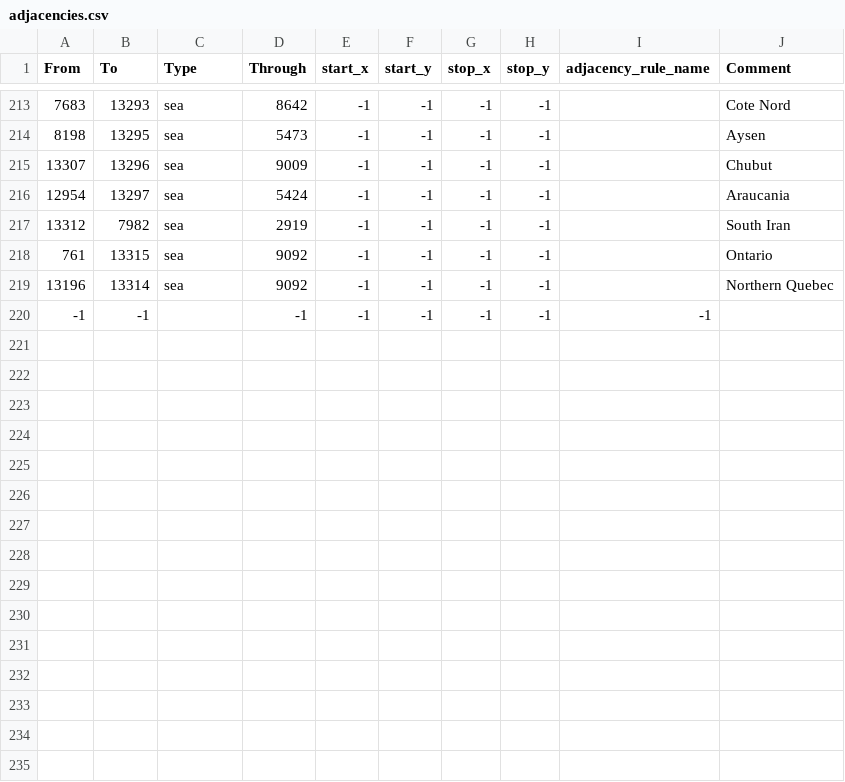
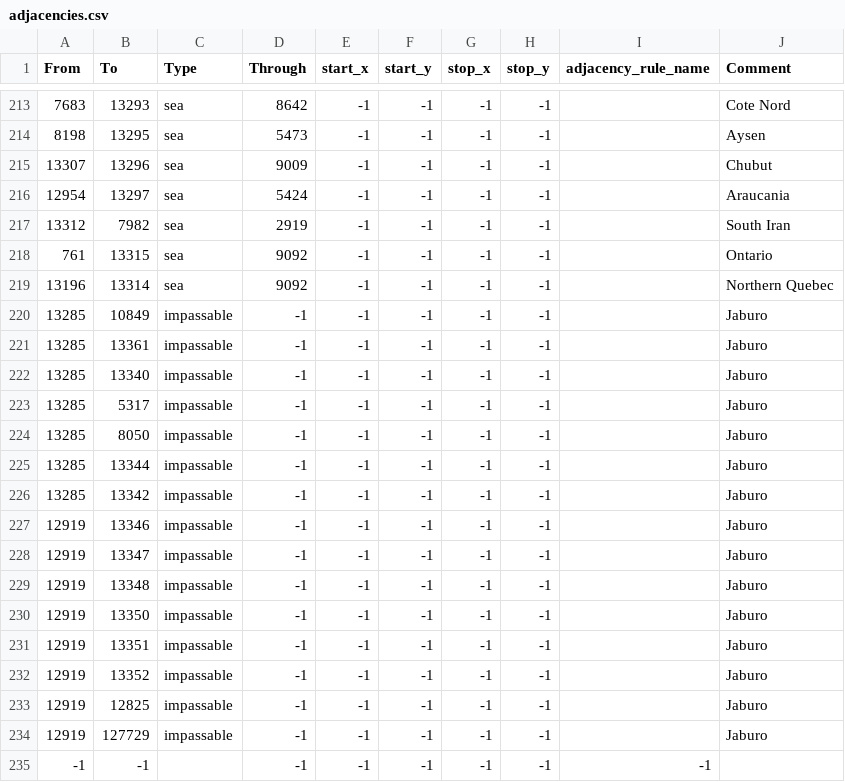
Before and after one commit to Kot0ri/The-Revil-Initiative, a CSV file: map/adjacencies.csv, drawn as a sheet; only a part is shown, gaps mark what is left out; the diff names each change by its address in the sheet, - before the commit and + after, or states it on an @@ line.

Commit message:
Update adjacencies.csv

```diff
--- a/map/adjacencies.csv
+++ b/map/adjacencies.csv
+row 220: 13285 | 10849 | impassable | -1 | -1 | -1 | -1 | -1 |  | Jaburo
+row 221: 13285 | 13361 | impassable | -1 | -1 | -1 | -1 | -1 |  | Jaburo
+row 222: 13285 | 13340 | impassable | -1 | -1 | -1 | -1 | -1 |  | Jaburo
+row 223: 13285 | 5317 | impassable | -1 | -1 | -1 | -1 | -1 |  | Jaburo
+row 224: 13285 | 8050 | impassable | -1 | -1 | -1 | -1 | -1 |  | Jaburo
+row 225: 13285 | 13344 | impassable | -1 | -1 | -1 | -1 | -1 |  | Jaburo
+row 226: 13285 | 13342 | impassable | -1 | -1 | -1 | -1 | -1 |  | Jaburo
+row 227: 12919 | 13346 | impassable | -1 | -1 | -1 | -1 | -1 |  | Jaburo
+row 228: 12919 | 13347 | impassable | -1 | -1 | -1 | -1 | -1 |  | Jaburo
+row 229: 12919 | 13348 | impassable | -1 | -1 | -1 | -1 | -1 |  | Jaburo
+row 230: 12919 | 13350 | impassable | -1 | -1 | -1 | -1 | -1 |  | Jaburo
+row 231: 12919 | 13351 | impassable | -1 | -1 | -1 | -1 | -1 |  | Jaburo
+row 232: 12919 | 13352 | impassable | -1 | -1 | -1 | -1 | -1 |  | Jaburo
+row 233: 12919 | 12825 | impassable | -1 | -1 | -1 | -1 | -1 |  | Jaburo
+row 234: 12919 | 127729 | impassable | -1 | -1 | -1 | -1 | -1 |  | Jaburo
```
